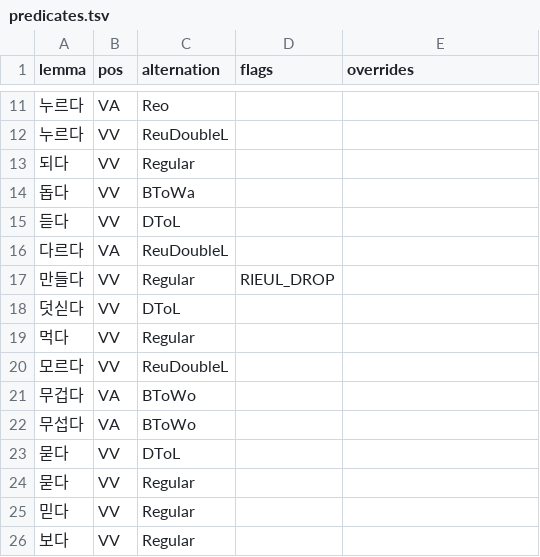
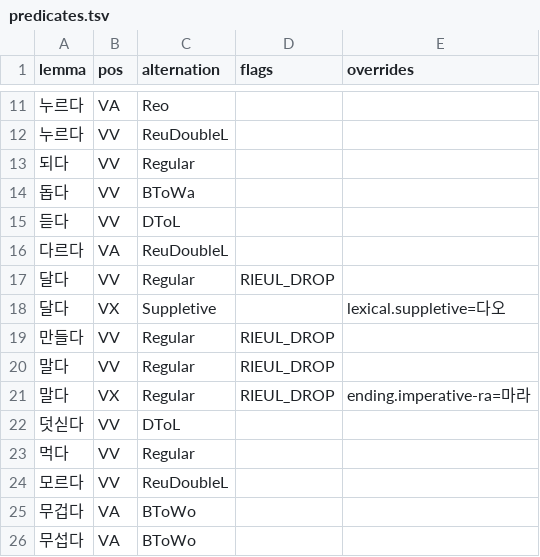
Before and after one commit to SeokminHong/kfind, a TSV file: data/lexicon/predicates.tsv, drawn as a sheet; only a part is shown, gaps mark what is left out; the shorter side is filled out with more unchanged rows.

```diff
--- a/data/lexicon/predicates.tsv
+++ b/data/lexicon/predicates.tsv
@@ -16,3 +16,7 @@ lemma	pos	alternation	flags	overrides
 다르다	VA	ReuDoubleL		
+달다	VV	Regular	RIEUL_DROP	
+달다	VX	Suppletive		lexical.suppletive=다오
 만들다	VV	Regular	RIEUL_DROP	
+말다	VV	Regular	RIEUL_DROP	
+말다	VX	Regular	RIEUL_DROP	ending.imperative-ra=마라
 덧싣다	VV	DToL		
```
Also changed, not shown: 9 other files.
